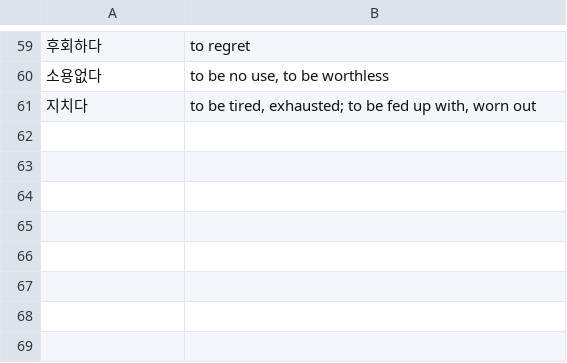
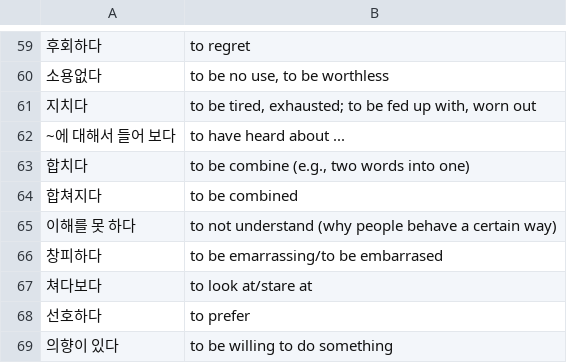
Before and after one commit to bryanesmith/flashcards, a CSV file: Active/Korean Language/Essential Verbs.csv, drawn as a sheet; only a part is shown, gaps mark what is left out; the diff names each change by its address in the sheet, - before the commit and + after, or states it on an @@ line.

Commit message:
story time in korean lesson 10

```diff
--- a/Active/Korean Language/Essential Verbs.csv
+++ b/Active/Korean Language/Essential Verbs.csv
+row 62: ~에 대해서 들어 보다 | to have heard about ...
+row 63: 합치다 | to be combine (e.g., two words into one)
+row 64: 합쳐지다 | to be combined
+row 65: 이해를 못 하다 | to not understand (why people behave a certain way)
+row 66: 창피하다 | to be emarrassing/to be embarrased
+row 67: 쳐다보다 | to look at/stare at
+row 68: 선호하다 | to prefer
+row 69: 의향이 있다 | to be willing to do something
```
Also changed, not shown: Active/Korean Language/TTMIK - Story Time in Korean - Listening Practice.csv.
